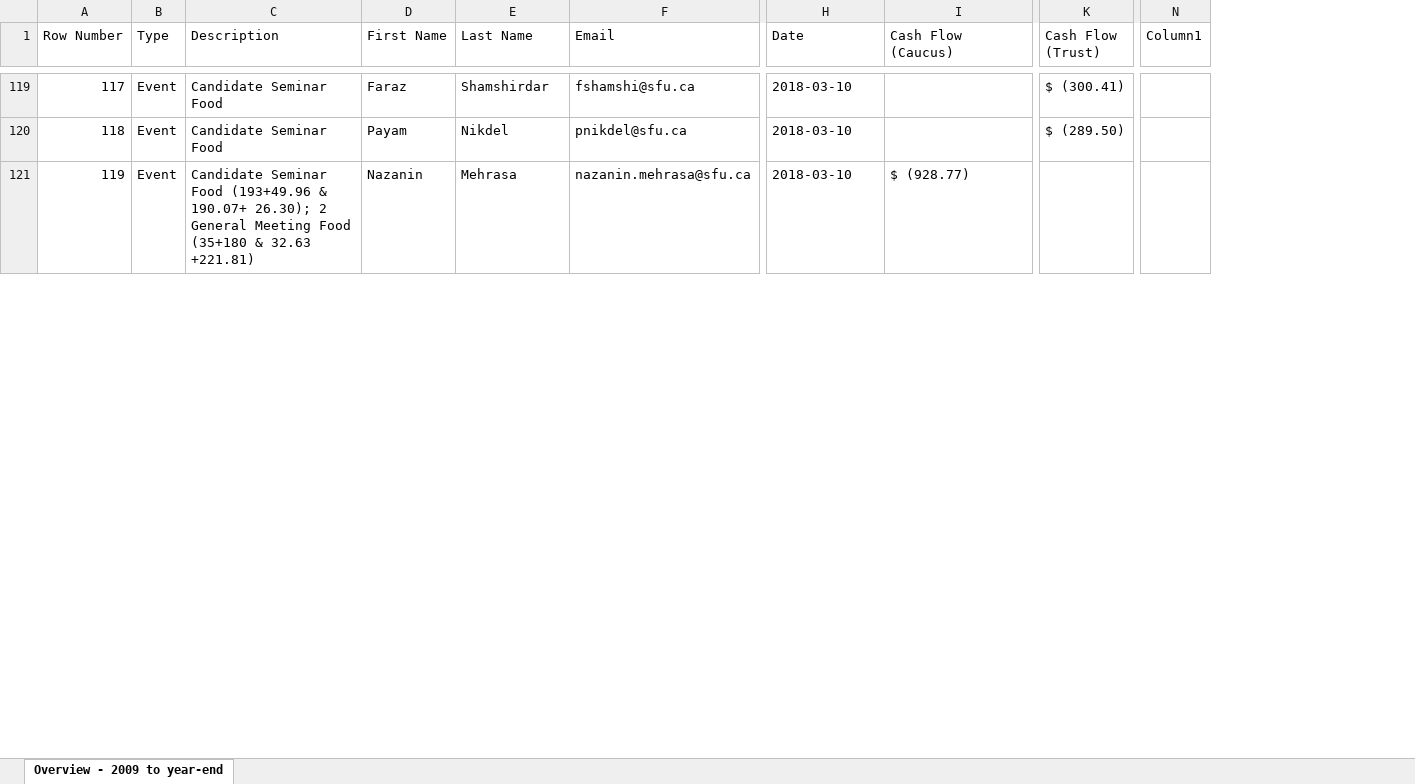
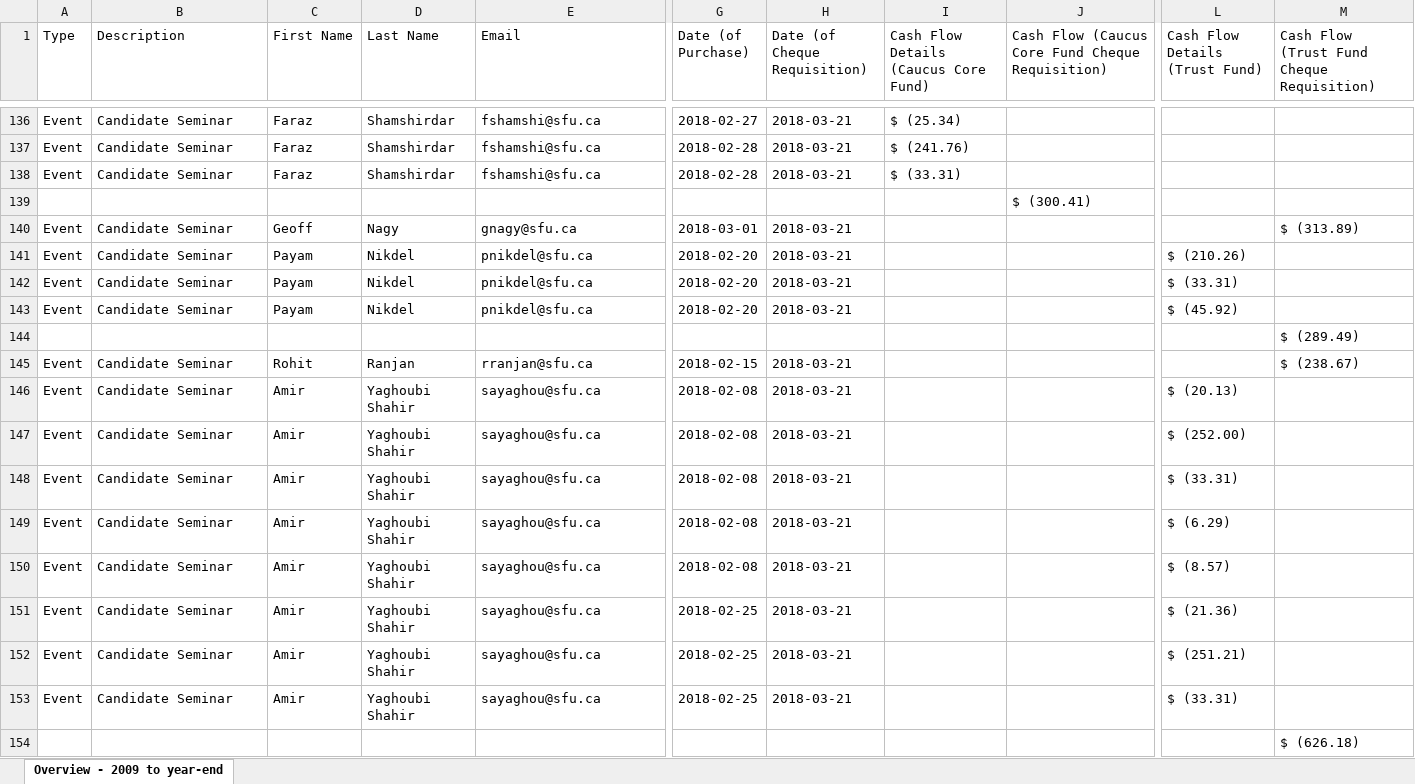
Before and after one commit to SFUCSGSA/documents, an Excel workbook: balance.xlsx, sheet Overview - 2009 to year-end, drawn as a sheet; only a part is shown, gaps mark what is left out; values as stored, in another font and other column widths than the file's, no cell formats; charts and pictures and conditional formats and table styles not drawn; removed rows and columns are numbered as before the commit, all else as after; rows hold the shown columns only; the diff covers the shown part only; the diff names each change by its address in the sheet, - before the commit and + after, or states it on an @@ line.

```diff
--- a/balance.xlsx (sheet Overview - 2009 to year-end)
+++ b/balance.xlsx (sheet Overview - 2009 to year-end)
-column A (Row Number), rows 119-121: 117 | 118 | 119
+column G (Date (of Purchase)), row 136: 2018-02-27; row 141: 2018-02-20; row 145: 2018-02-15
+column I, row 1: Cash Flow Details (Caucus Core Fund); row 136: $ (25.34)
-column K (Cash Flow (Trust)), rows 119-120: $ (300.41) | $ (289.50)
+column L (Cash Flow Details (Trust Fund)), row 141: $ (210.26)
+column M, row 1: Cash Flow (Trust Fund Cheque Requisition); row 145: $ (238.67)
-column N (Column1), empty
-H1: Date
+H1: Date (of Cheque Requisition)
-J1: Cash Flow (Caucus)
+J1: Cash Flow (Caucus Core Fund Cheque Requisition)
-B136 (Description): Candidate Seminar Food
+B136 (Description): Candidate Seminar
-H136 (Date (of Cheque Requisition)): 2018-03-10
+H136 (Date (of Cheque Requisition)): 2018-03-21
+row 137: Event | Candidate Seminar | Faraz | Shamshirdar | fshamshi@sfu.ca | 2018-02-28 | 2018-03-21 | $ (241.76)
+row 138: Event | Candidate Seminar | Faraz | Shamshirdar | fshamshi@sfu.ca | 2018-02-28 | 2018-03-21 | $ (33.31)
+row 139:  |  |  |  |  |  |  |  | $ (300.41)
+row 140: Event | Candidate Seminar | Geoff | Nagy | gnagy@sfu.ca | 2018-03-01 | 2018-03-21 |  |  |  | $ (313.89)
-B141 (Description): Candidate Seminar Food
+B141 (Description): Candidate Seminar
-H141 (Date (of Cheque Requisition)): 2018-03-10
+H141 (Date (of Cheque Requisition)): 2018-03-21
+row 142: Event | Candidate Seminar | Payam | Nikdel | pnikdel@sfu.ca | 2018-02-20 | 2018-03-21 |  |  | $ (33.31)
+row 143: Event | Candidate Seminar | Payam | Nikdel | pnikdel@sfu.ca | 2018-02-20 | 2018-03-21 |  |  | $ (45.92)
+row 144:  |  |  |  |  |  |  |  |  |  | $ (289.49)
-B145 (Description): Candidate Seminar Food (193+49.96 & 190.07+ 26.30); 2 General Meeting Food (35+180 & 32.63 +221.81)
+B145 (Description): Candidate Seminar
-C145 (First Name): Nazanin
+C145 (First Name): Rohit
-D145 (Last Name): Mehrasa
+D145 (Last Name): Ranjan
-E145 (Email): nazanin.mehrasa@sfu.ca
+E145 (Email): rranjan@sfu.ca
-H145 (Date (of Cheque Requisition)): 2018-03-10
+H145 (Date (of Cheque Requisition)): 2018-03-21
-J145: $ (928.77)
+J145: (empty)
+row 146: Event | Candidate Seminar | Amir | Yaghoubi Shahir | sayaghou@sfu.ca | 2018-02-08 | 2018-03-21 |  |  | $ (20.13)
+row 147: Event | Candidate Seminar | Amir | Yaghoubi Shahir | sayaghou@sfu.ca | 2018-02-08 | 2018-03-21 |  |  | $ (252.00)
+row 148: Event | Candidate Seminar | Amir | Yaghoubi Shahir | sayaghou@sfu.ca | 2018-02-08 | 2018-03-21 |  |  | $ (33.31)
+row 149: Event | Candidate Seminar | Amir | Yaghoubi Shahir | sayaghou@sfu.ca | 2018-02-08 | 2018-03-21 |  |  | $ (6.29)
+row 150: Event | Candidate Seminar | Amir | Yaghoubi Shahir | sayaghou@sfu.ca | 2018-02-08 | 2018-03-21 |  |  | $ (8.57)
+row 151: Event | Candidate Seminar | Amir | Yaghoubi Shahir | sayaghou@sfu.ca | 2018-02-25 | 2018-03-21 |  |  | $ (21.36)
+row 152: Event | Candidate Seminar | Amir | Yaghoubi Shahir | sayaghou@sfu.ca | 2018-02-25 | 2018-03-21 |  |  | $ (251.21)
+row 153: Event | Candidate Seminar | Amir | Yaghoubi Shahir | sayaghou@sfu.ca | 2018-02-25 | 2018-03-21 |  |  | $ (33.31)
+row 154:  |  |  |  |  |  |  |  |  |  | $ (626.18)
```
Also changed, not shown: 22 added rows, 1 removed row and 23 edited cells elsewhere in this sheet, cell formats, formulas that keep their value, charts or pictures.
